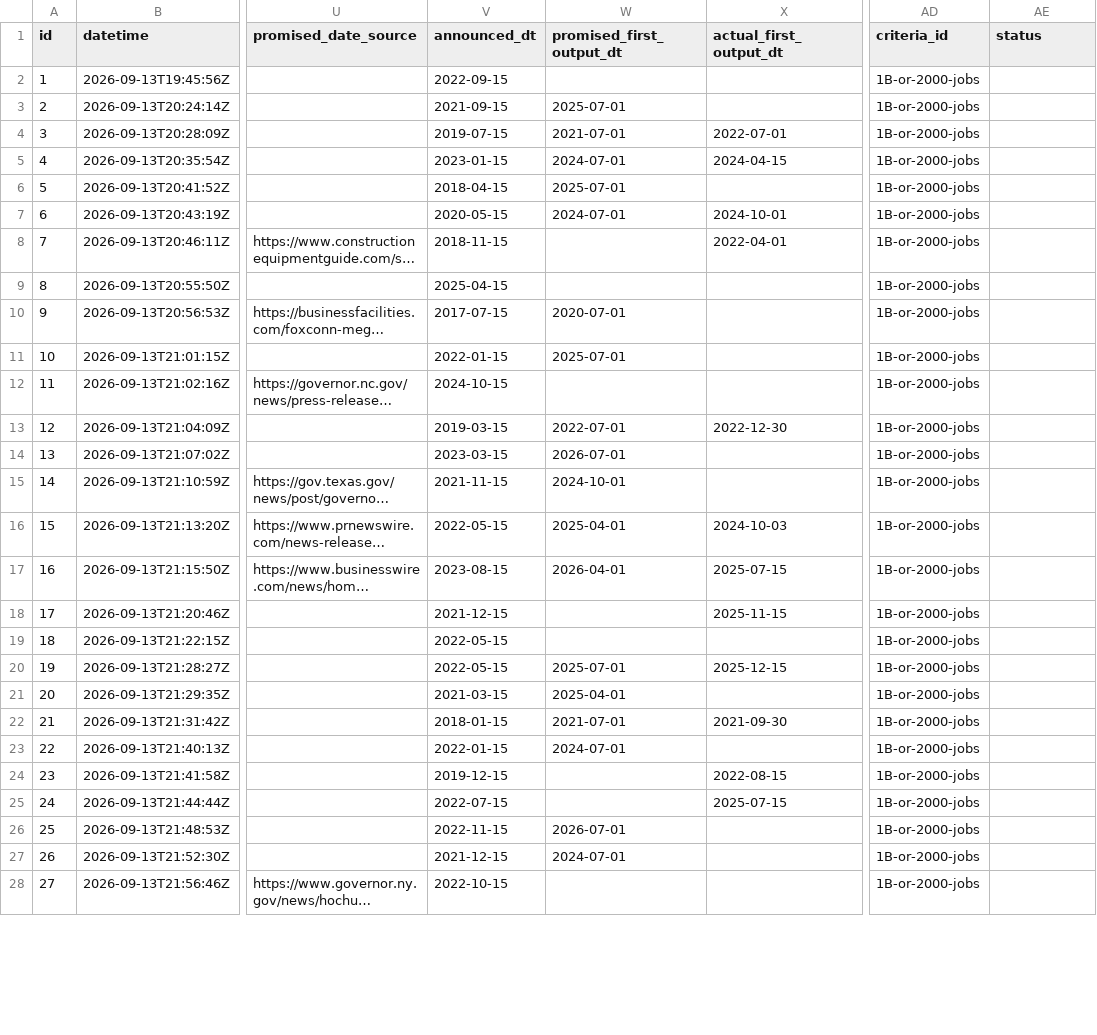
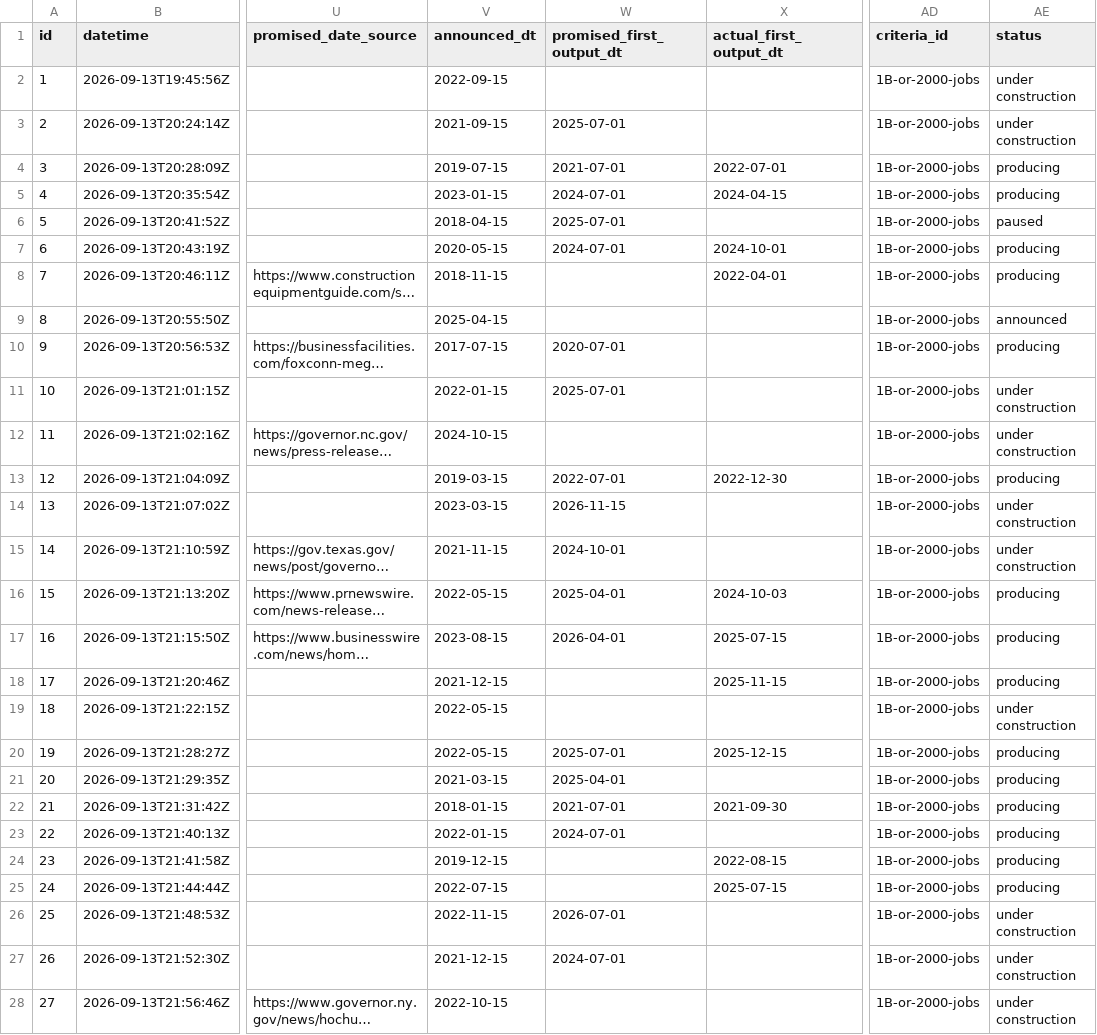
Before and after one commit to industriousaf/promised-vs-produced-tracker, a CSV file: outputs/csv_tables/tracker_verify.csv, drawn as a sheet; only a part is shown, gaps mark what is left out; long unchanged cells end in …; the diff covers the shown part only; the diff names each change by its address in the sheet, - before the commit and + after, or states it on an @@ line.

```diff
--- a/outputs/csv_tables/tracker_verify.csv
+++ b/outputs/csv_tables/tracker_verify.csv
-AE2:AE3 (status): (empty)
+AE2:AE3 (status): under construction
-AE4:AE5 (status): (empty)
+AE4:AE5 (status): producing
-AE6 (status): (empty)
+AE6 (status): paused
-AE7:AE8 (status): (empty)
+AE7:AE8 (status): producing
-AE9 (status): (empty)
+AE9 (status): announced
-AE10 (status): (empty)
+AE10 (status): producing
-AE11:AE12 (status): (empty)
+AE11:AE12 (status): under construction
-AE13 (status): (empty)
+AE13 (status): producing
-W14 (promised_first_output_dt): 2026-07-01
+W14 (promised_first_output_dt): 2026-11-15
-AE14:AE15 (status): (empty)
+AE14:AE15 (status): under construction
-AE16:AE18 (status): (empty)
+AE16:AE18 (status): producing
-AE19 (status): (empty)
+AE19 (status): under construction
-AE20:AE25 (status): (empty)
+AE20:AE25 (status): producing
-AE26:AE28 (status): (empty)
+AE26:AE28 (status): under construction
```
Also changed, not shown: 134 edited cells elsewhere in this file, outputs/csv_tables/tracker_screen.csv, 2 other files.
